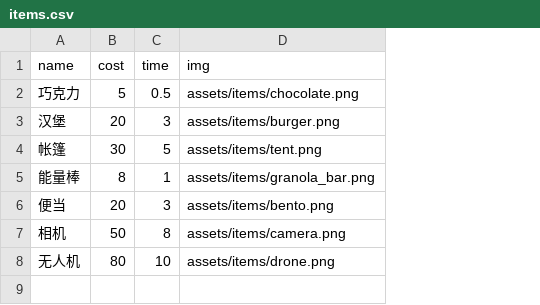
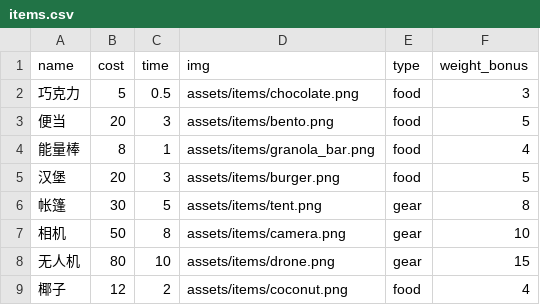
Before and after one commit to chillaong/TravelPiggy, a CSV file: assets/config/items.csv, drawn as a sheet; addresses are those after the commit; the diff names each change by its address in the sheet, - before the commit and + after, or states it on an @@ line.

```diff
--- a/assets/config/items.csv
+++ b/assets/config/items.csv
+column E (type), row 2: food; rows 5-8: food | gear | gear | gear
+column F (weight_bonus), row 2: 3; rows 5-8: 5 | 8 | 10 | 15
@@ row 6 moved to row 3: 便当 @@
@@ row 5 moved to row 4: 能量棒 @@
+row 9: 椰子 | 12 | 2 | assets/items/coconut.png | food | 4
```
Also changed, not shown: assets/config/locations.csv, 13 other files.
